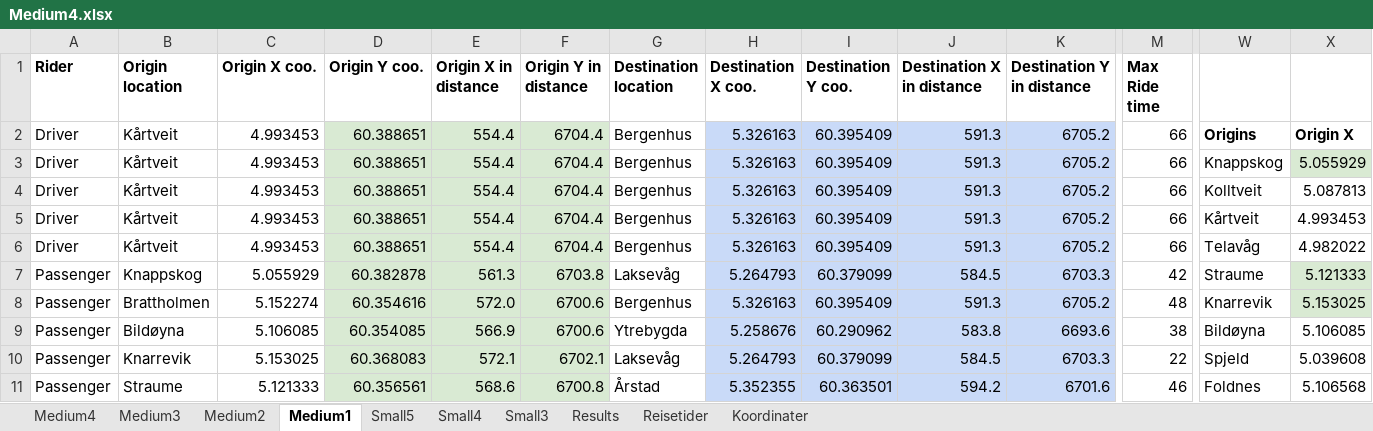
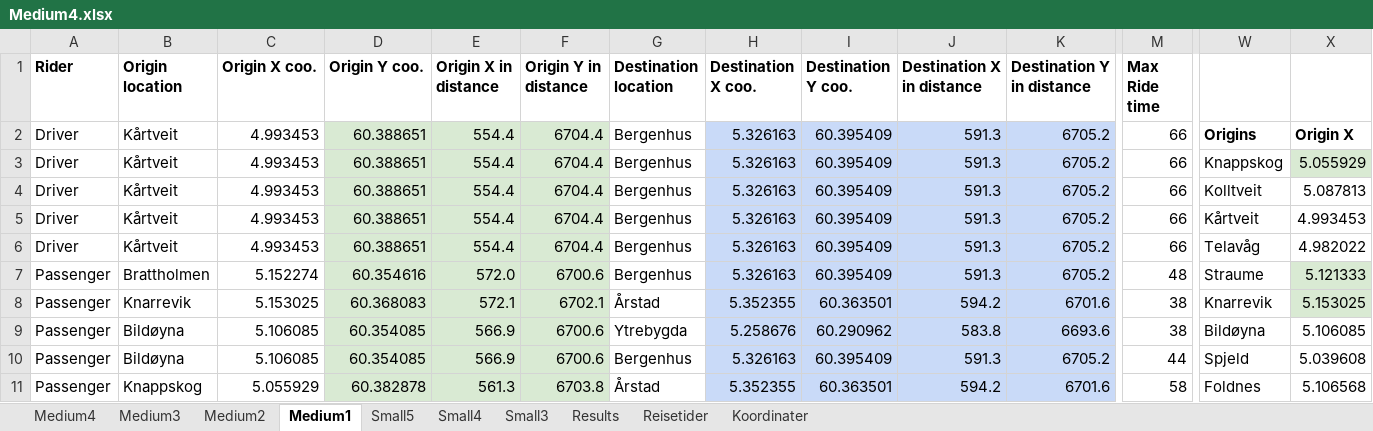
Before and after one commit to tonyyang1998/samkjoring2022, an Excel workbook: Medium Instances/Medium4.xlsx, sheet Medium1, drawn as a sheet; only a part is shown, gaps mark what is left out; values as stored, in another font and other column widths than the file's, no borders; removed rows and columns are numbered as before the commit, all else as after; rows hold the shown columns only; the diff covers the shown part only; the diff names each change by its address in the sheet, - before the commit and + after, or states it on an @@ line.

```diff
--- a/Medium Instances/Medium4.xlsx (sheet Medium1)
+++ b/Medium Instances/Medium4.xlsx (sheet Medium1)
-row 7: Passenger | Knappskog | 5.055929 | 60.382878 | 561.3 | 6703.8 | Laksevåg | 5.264793 | 60.379099 | 584.5 | 6703.3 | 42 | Straume | 5.121333
-W7: Knarrevik
+W7: Straume
-X7: 5.153025
+X7: 5.121333
+row 8: Passenger | Knarrevik | 5.153025 | 60.368083 | 572.1 | 6702.1 | Årstad | 5.352355 | 60.363501 | 594.2 | 6701.6 | 38 | Knarrevik | 5.153025
-B10 (Origin location): Knarrevik
+B10 (Origin location): Bildøyna
-C10 (Origin X coo.): 5.153025
+C10 (Origin X coo.): 5.106085
-D10 (Origin Y coo.): 60.368083
+D10 (Origin Y coo.): 60.354085
-E10 (Origin X in distance): 572.1
+E10 (Origin X in distance): 566.9
-F10 (Origin Y in distance): 6702.1
+F10 (Origin Y in distance): 6700.6
-G10 (Destination location): Laksevåg
+G10 (Destination location): Bergenhus
-H10 (Destination X coo.): 5.264793
+H10 (Destination X coo.): 5.326163
-I10 (Destination Y coo.): 60.379099
+I10 (Destination Y coo.): 60.395409
-J10 (Destination X in distance): 584.5
+J10 (Destination X in distance): 591.3
-K10 (Destination Y in distance): 6703.3
+K10 (Destination Y in distance): 6705.2
-M10 (Max Ride time): 22
+M10 (Max Ride time): 44
-B11 (Origin location): Straume
+B11 (Origin location): Knappskog
-C11 (Origin X coo.): 5.121333
+C11 (Origin X coo.): 5.055929
-D11 (Origin Y coo.): 60.356561
+D11 (Origin Y coo.): 60.382878
-E11 (Origin X in distance): 568.6
+E11 (Origin X in distance): 561.3
-F11 (Origin Y in distance): 6700.8
+F11 (Origin Y in distance): 6703.8
-M11 (Max Ride time): 46
+M11 (Max Ride time): 58
```
Also changed, not shown: 2 added rows, 2 removed rows and 18 edited cells elsewhere in this sheet, sheet Medium4, sheet Medium3, sheet Medium2, sheet Small4, sheet Small5, sheet Small3, formulas that keep their value, Medium Instances/Medium1.xlsx, Medium Instances/Medium2.xlsx, 8 other files.
